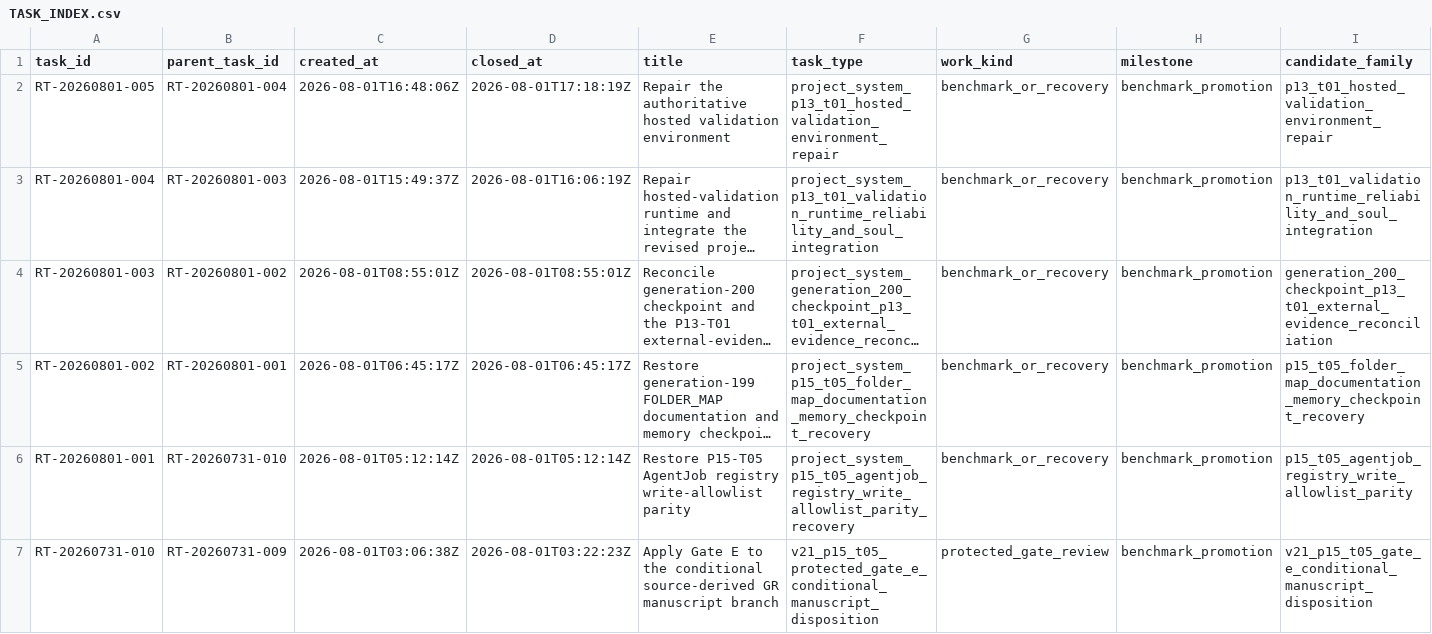
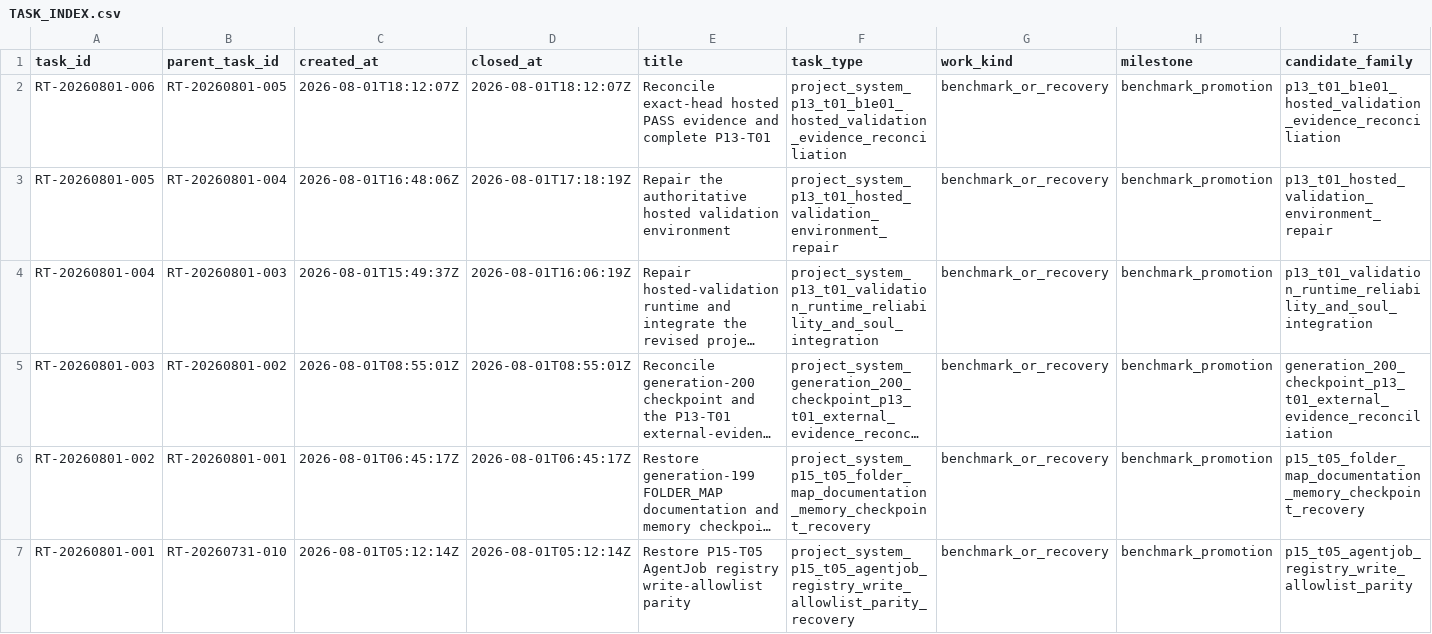
Before and after one commit to AngryOwlAI/The-AEther-Flow, a CSV file: research_control/tasks/TASK_INDEX.csv, drawn as a sheet; only a part is shown; the shorter side is filled out with more unchanged rows; long unchanged cells end in …; rows hold the shown columns only; the diff names each change by its address in the sheet, - before the commit and + after, or states it on an @@ line.

Commit message:
Research control: RT-20260801-006 process-integrity-auditor@0.1.0--RT-20260801-006 completion
Decision: DDR-20260801-006

AgentJob: AJ-RT-20260801-006-001

Handoff: handoff-0935

Summary: Generation 203 reconciles exact published head b1e01 with completed successful Project Control Validation and Scheduled Full Validation evidence. Together with the preserved zero-mismatch P13-T01 local burn-in and passing rollback drill, the evidence completes P13-T01. P13-T02 becomes dependency-ready only after this transaction's checkpoint and remains unexecuted here.

Validation: memory sync PASS; final memory core PASS; research-control PASS; diff allowlist PASS

Push: not performed

```diff
--- a/research_control/tasks/TASK_INDEX.csv
+++ b/research_control/tasks/TASK_INDEX.csv
+row 2: RT-20260801-006 | RT-20260801-005 | 2026-08-01T18:12:07Z | 2026-08-01T18:12:07Z | Reconcile exact-head hosted PASS evidence and complete P13-T01 | project_system_p13_t01_b1e01_hosted_validation_evidence_reconciliation | benchmark_or_recovery | benchmark_promotion | p13_t01_b1e01_hosted_validation_evidence_reconciliation
```
Also changed, not shown: registries/DIRECTOR_DECISION_REGISTRY.csv, registries/MARKDOWN_SOURCE_REGISTRY.csv, 37 other files.
